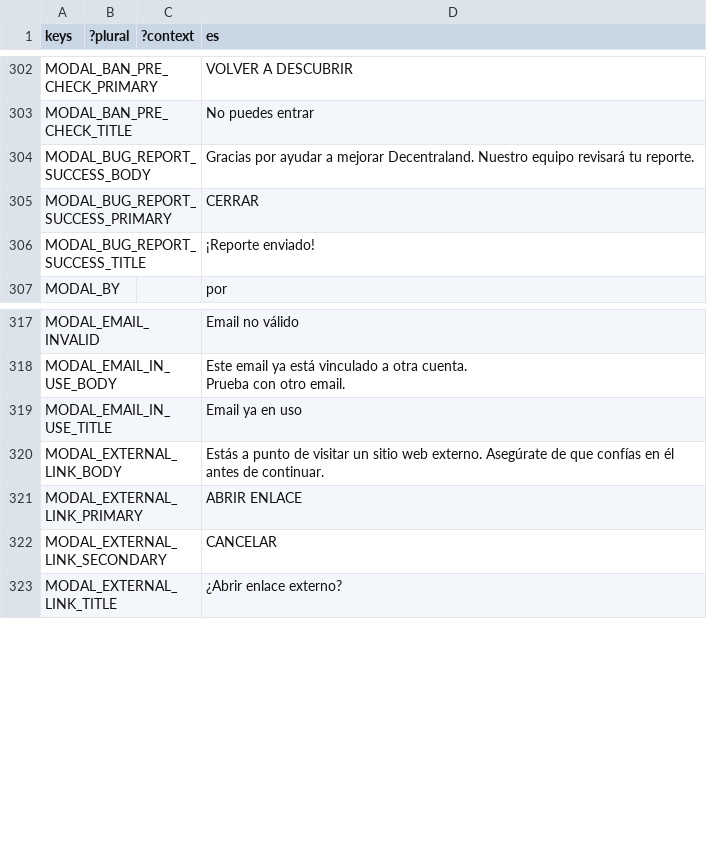
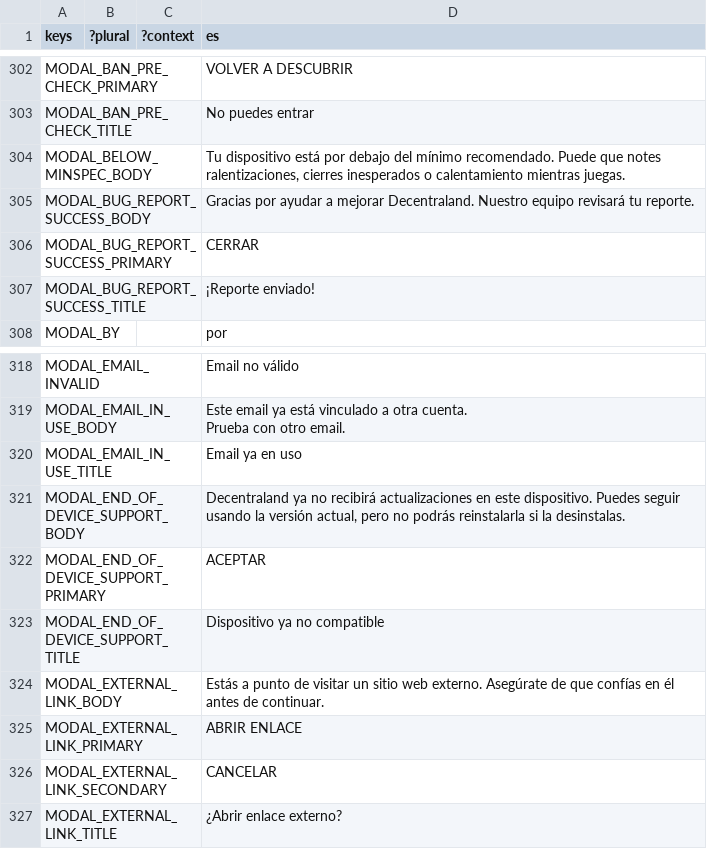
Before and after one commit to decentraland/godot-explorer, a CSV file: godot/locale/es.csv, drawn as a sheet; only a part is shown, gaps mark what is left out; the diff names each change by its address in the sheet, - before the commit and + after, or states it on an @@ line.

Commit message:
feat(mobile): warn on end-of-support and below-minspec Android devices

```diff
--- a/godot/locale/es.csv
+++ b/godot/locale/es.csv
+row 304: MODAL_BELOW_MINSPEC_BODY |  |  | Tu dispositivo está por debajo del mínimo recomendado. Puede que notes ralentizaciones, cierres inesperados o calentamiento mientras juegas.
+row 321: MODAL_END_OF_DEVICE_SUPPORT_BODY |  |  | Decentraland ya no recibirá actualizaciones en este dispositivo. Puedes seguir usando la versión actual, pero no podrás reinstalarla si la desinstalas.
+row 322: MODAL_END_OF_DEVICE_SUPPORT_PRIMARY |  |  | ACEPTAR
+row 323: MODAL_END_OF_DEVICE_SUPPORT_TITLE |  |  | Dispositivo ya no compatible
```
Also changed, not shown: godot/locale/en.csv, godot/locale/pt_BR.csv, 20 other files.
